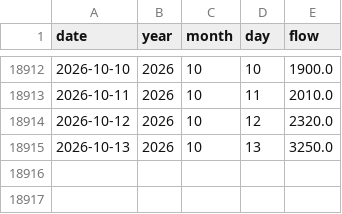
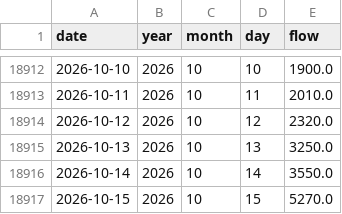
Before and after one commit to morg-boop/river-dashboard, a CSV file: data/usgs_daily.csv, drawn as a sheet; only a part is shown, gaps mark what is left out.

```diff
--- a/data/usgs_daily.csv
+++ b/data/usgs_daily.csv
@@ -18915 +18915,3 @@ date,year,month,day,flow
 2026-10-13,2026,10,13,3250.0
+2026-10-14,2026,10,14,3550.0
+2026-10-15,2026,10,15,5270.0
```
Also changed, not shown: 2 other files.
